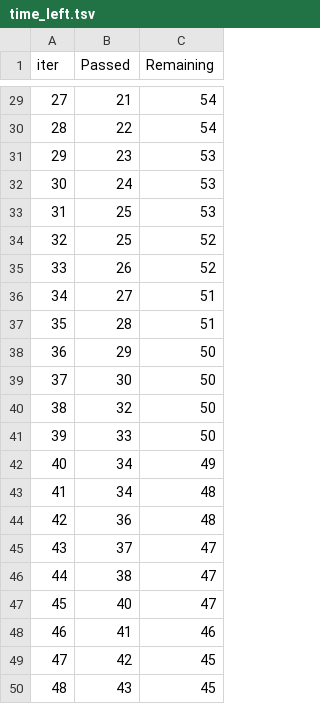
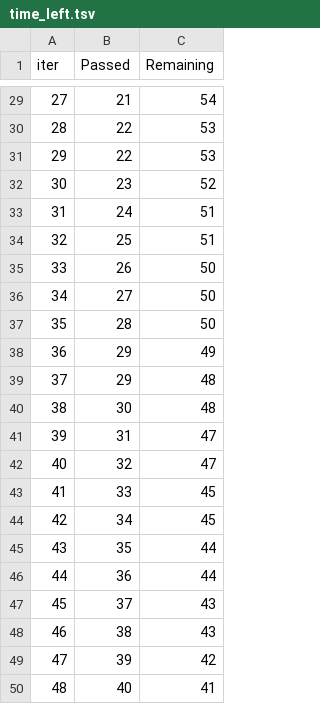
Before and after one commit to AnimeshBasak-14/MLProjects, a TSV file: catboost_info/time_left.tsv, drawn as a sheet; only a part is shown, gaps mark what is left out; the diff covers the shown part only.

```diff
--- a/catboost_info/time_left.tsv
+++ b/catboost_info/time_left.tsv
@@ -29,22 +29,22 @@ iter	Passed	Remaining
 27	21	54
-28	22	54
-29	23	53
-30	24	53
-31	25	53
-32	25	52
-33	26	52
-34	27	51
-35	28	51
-36	29	50
-37	30	50
-38	32	50
-39	33	50
-40	34	49
-41	34	48
-42	36	48
-43	37	47
-44	38	47
-45	40	47
-46	41	46
-47	42	45
-48	43	45
+28	22	53
+29	22	53
+30	23	52
+31	24	51
+32	25	51
+33	26	50
+34	27	50
+35	28	50
+36	29	49
+37	29	48
+38	30	48
+39	31	47
+40	32	47
+41	33	45
+42	34	45
+43	35	44
+44	36	44
+45	37	43
+46	38	43
+47	39	42
+48	40	41
```
Also changed, not shown: 132 edited cells elsewhere in this file, 12 other files.
